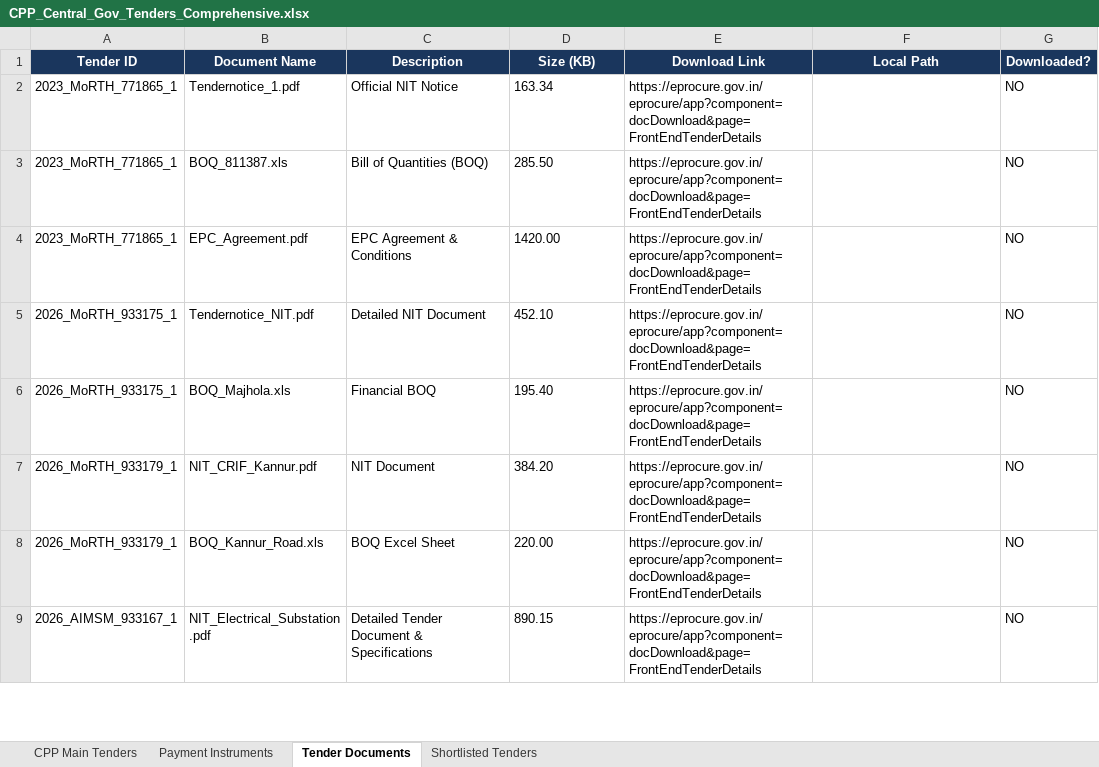
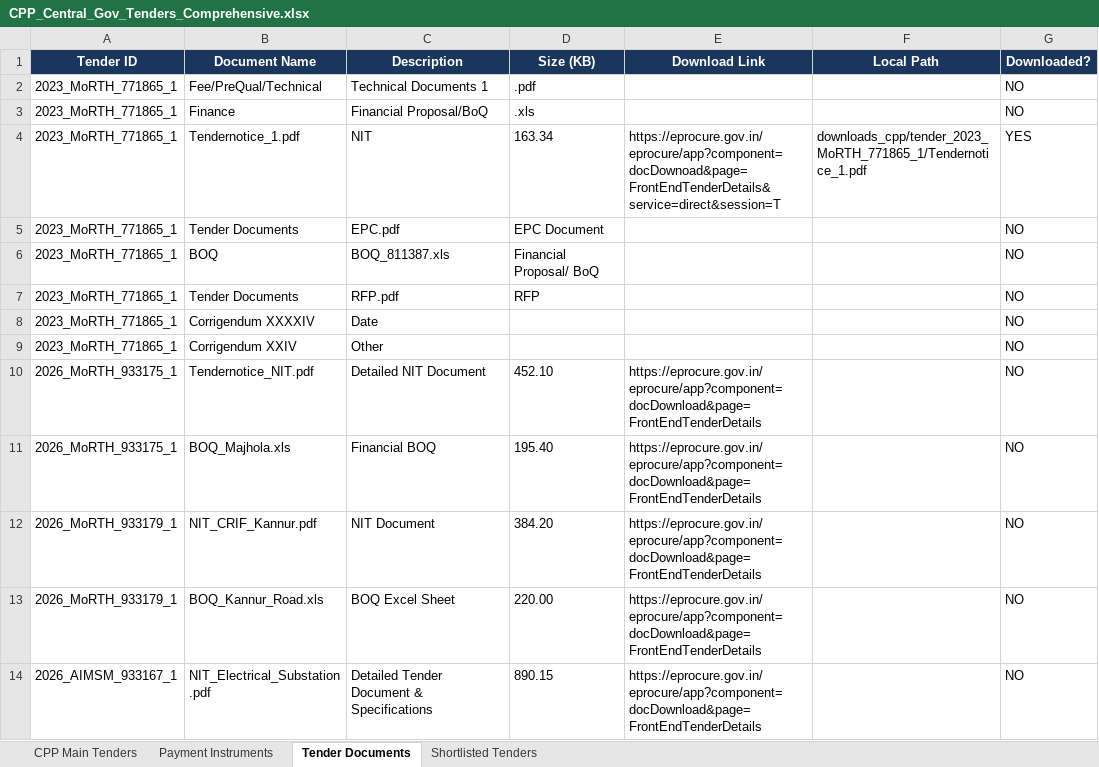
Before and after one commit to ravicool74/TDSC-Tender-Intelligence-Subscription-Platform, an Excel workbook: CPP_Central_Gov_Tenders_Comprehensive.xlsx, sheet Tender Documents, drawn as a sheet; only a part is shown; values as stored, in another font and other column widths than the file's, no borders; addresses are those after the commit; the diff names each change by its address in the sheet, - before the commit and + after, or states it on an @@ line.

Commit message:
feat(cpp): sync enriched tender details, clean ghost records, and push latest changes

```diff
--- a/CPP_Central_Gov_Tenders_Comprehensive.xlsx (sheet Tender Documents)
+++ b/CPP_Central_Gov_Tenders_Comprehensive.xlsx (sheet Tender Documents)
+row 2: 2023_MoRTH_771865_1 | Fee/PreQual/Technical | Technical Documents 1 | .pdf |  |  | NO
+row 3: 2023_MoRTH_771865_1 | Finance | Financial Proposal/BoQ | .xls |  |  | NO
-C4 (Description): Official NIT Notice
+C4 (Description): NIT
-E4 (Download Link): https://eprocure.gov.in/eprocure/app?component=docDownload&page=FrontEndTenderDetails
+E4 (Download Link): https://eprocure.gov.in/eprocure/app?component=docDownoad&page=FrontEndTenderDetails&service=direct&session=T
-F4 (Local Path): (empty)
+F4 (Local Path): downloads_cpp/tender_2023_MoRTH_771865_1/Tendernotice_1.pdf
-G4 (Downloaded?): NO
+G4 (Downloaded?): YES
+row 5: 2023_MoRTH_771865_1 | Tender Documents | EPC.pdf | EPC Document |  |  | NO
-B6 (Document Name): BOQ_811387.xls
+B6 (Document Name): BOQ
-C6 (Description): Bill of Quantities (BOQ)
+C6 (Description): BOQ_811387.xls
-D6 (Size (KB)): 285.50
+D6 (Size (KB)): Financial Proposal/ BoQ
-E6:E7 (Download Link): https://eprocure.gov.in/eprocure/app?component=docDownload&page=FrontEndTenderDetails
+E6:E7 (Download Link): (empty)
-B7 (Document Name): EPC_Agreement.pdf
+B7 (Document Name): Tender Documents
-C7 (Description): EPC Agreement & Conditions
+C7 (Description): RFP.pdf
-D7 (Size (KB)): 1420.00
+D7 (Size (KB)): RFP
+row 8: 2023_MoRTH_771865_1 | Corrigendum XXXXIV | Date |  |  |  | NO
+row 9: 2023_MoRTH_771865_1 | Corrigendum XXIV | Other |  |  |  | NO
```
Also changed, not shown: sheet Payment Instruments, sheet CPP Main Tenders, 2 other files.
